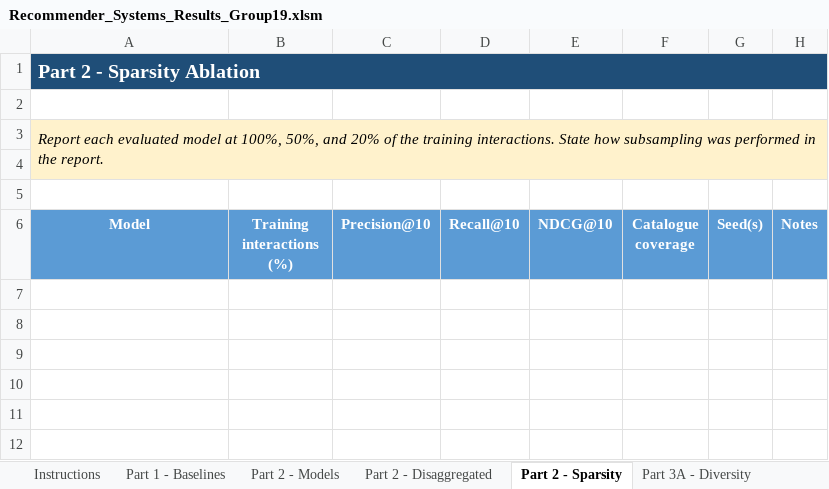
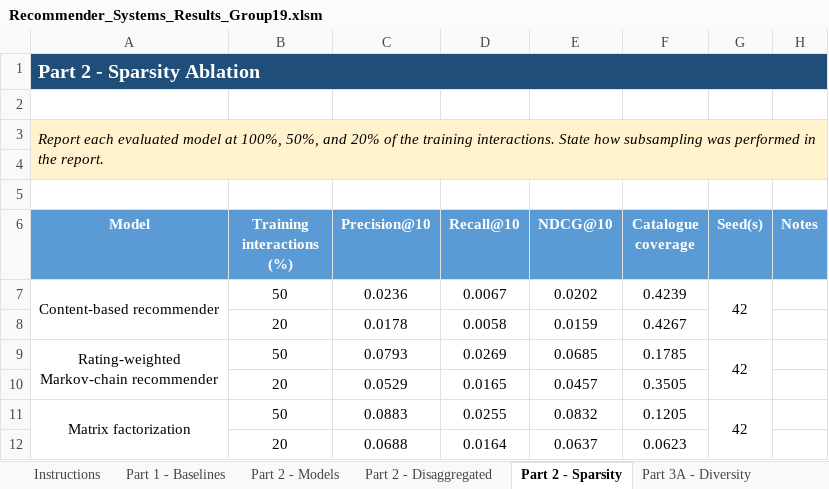
Before and after one commit to thinhkieu725/recommender-system, an Excel workbook: Recommender_Systems_Results_Group19.xlsm, sheet Part 2 - Sparsity, drawn as a sheet; values as stored, in another font and other column widths than the file's, no borders; ↵ is a line break in a cell; the diff names each change by its address in the sheet, - before the commit and + after, or states it on an @@ line.

Commit message:
Finalize part 2

```diff
--- a/Recommender_Systems_Results_Group19.xlsm (sheet Part 2 - Sparsity)
+++ b/Recommender_Systems_Results_Group19.xlsm (sheet Part 2 - Sparsity)
+row 7: Content-based recommender | 50 | 0.0236 | 0.0067 | 0.0202 | 0.4239 | 42
+row 8:  | 20 | 0.0178 | 0.0058 | 0.0159 | 0.4267
+row 9: Rating-weighted ↵ Markov-chain recommender | 50 | 0.0793 | 0.0269 | 0.0685 | 0.1785 | 42
+row 10:  | 20 | 0.0529 | 0.0165 | 0.0457 | 0.3505
+row 11: Matrix factorization | 50 | 0.0883 | 0.0255 | 0.0832 | 0.1205 | 42
+row 12:  | 20 | 0.0688 | 0.0164 | 0.0637 | 0.0623
```
Also changed, not shown: sheet Part 2 - Disaggregated, sheet Part 2 - Models, sheet Part 1 - Baselines, 1 other file.
